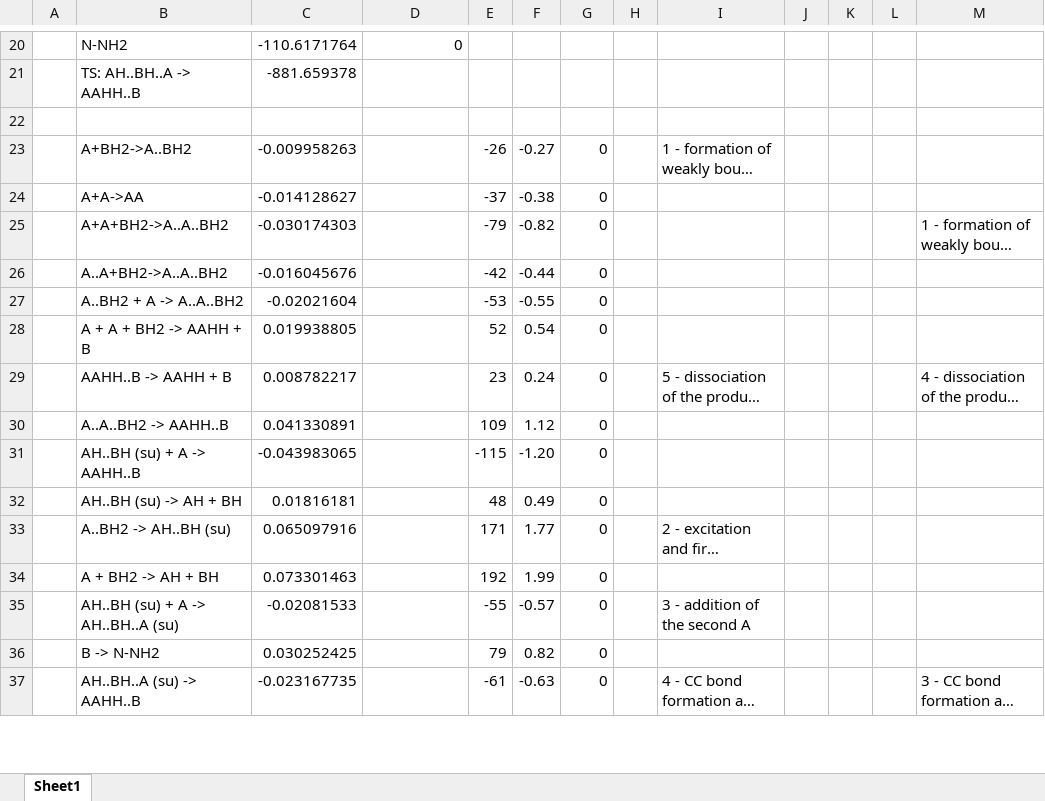
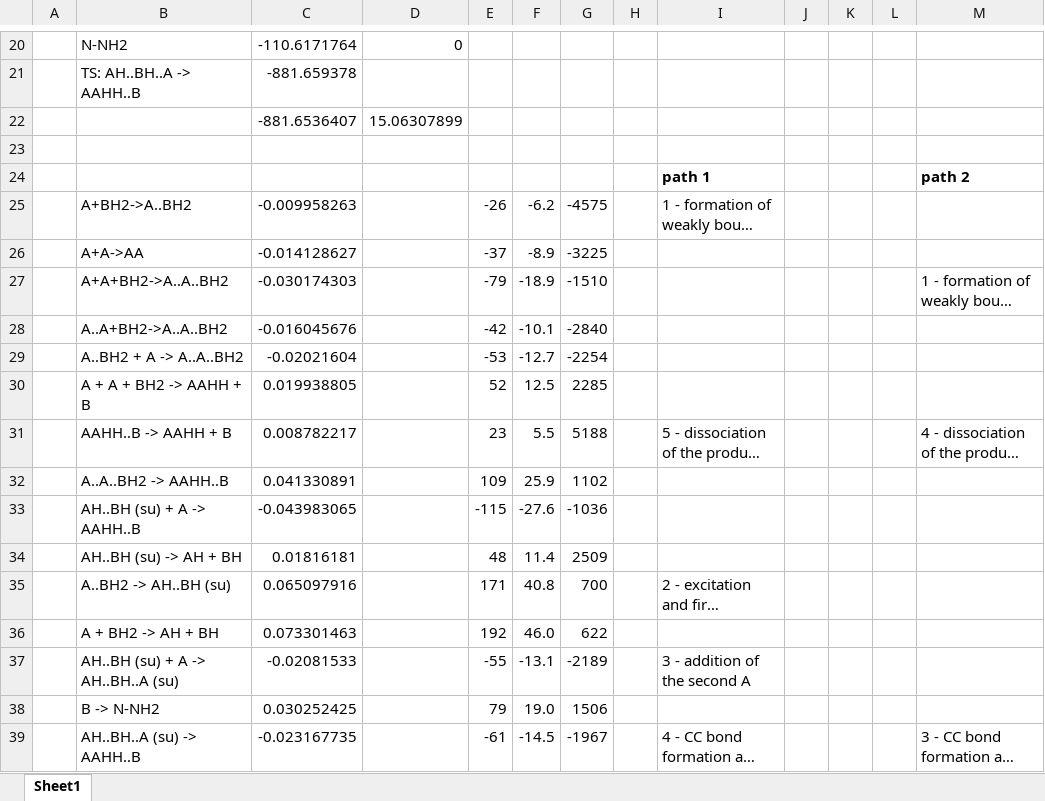
Before and after one commit to rzk1/Pinacol, an Excel workbook: Reactions.xlsx, sheet Sheet1, drawn as a sheet; only a part is shown, gaps mark what is left out; long unchanged cells end in …; values as stored, in another font and other column widths than the file's, no borders; addresses are those after the commit; the diff covers the shown part only; the diff names each change by its address in the sheet, - before the commit and + after, or states it on an @@ line.

```diff
--- a/Reactions.xlsx (sheet Sheet1)
+++ b/Reactions.xlsx (sheet Sheet1)
+row 22:  |  | -881.6536407 | 15.06307899
+row 24:  |  |  |  |  |  |  |  | path 1 |  |  |  | path 2
-F25: -0.27
+F25: -6.2
-G25: 0
+G25: -4575
-F26: -0.38
+F26: -8.9
-G26: 0
+G26: -3225
-F27: -0.82
+F27: -18.9
-G27: 0
+G27: -1510
-F28: -0.44
+F28: -10.1
-G28: 0
+G28: -2840
-F29: -0.55
+F29: -12.7
-G29: 0
+G29: -2254
-F30: 0.54
+F30: 12.5
-G30: 0
+G30: 2285
-F31: 0.24
+F31: 5.5
-G31: 0
+G31: 5188
-F32: 1.12
+F32: 25.9
-G32: 0
+G32: 1102
-F33: -1.20
+F33: -27.6
-G33: 0
+G33: -1036
-F34: 0.49
+F34: 11.4
-G34: 0
+G34: 2509
-F35: 1.77
+F35: 40.8
-G35: 0
+G35: 700
-F36: 1.99
+F36: 46.0
-G36: 0
+G36: 622
-F37: -0.57
+F37: -13.1
-G37: 0
+G37: -2189
-F38: 0.82
+F38: 19.0
-G38: 0
+G38: 1506
-F39: -0.63
+F39: -14.5
-G39: 0
+G39: -1967
```
Also changed, not shown: 11 edited cells elsewhere in this sheet, formulas that keep their value, 1 other file.
